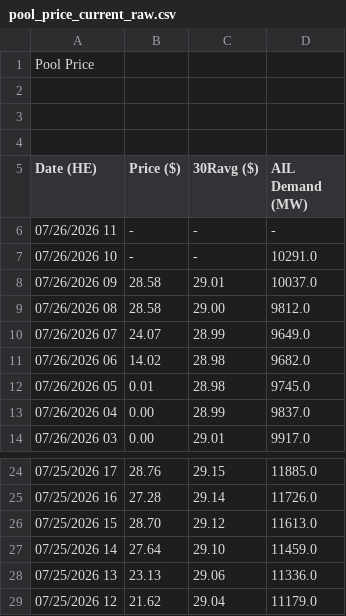
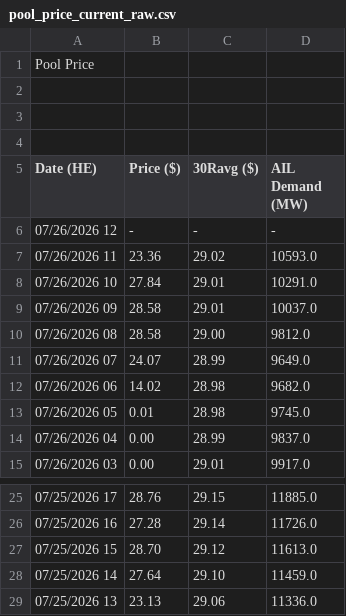
Before and after one commit to a338wong/alberta_energy_market_analytics_dashboard, a CSV file: data/raw/pool_price_current_raw.csv, drawn as a sheet; only a part is shown, gaps mark what is left out.

```diff
--- a/data/raw/pool_price_current_raw.csv
+++ b/data/raw/pool_price_current_raw.csv
@@ -5,4 +5,5 @@ Pool Price
 Date (HE),Price ($),30Ravg ($),AIL Demand (MW)
-"07/26/2026 11","-","-","-"
-"07/26/2026 10","-","-","10291.0"
+"07/26/2026 12","-","-","-"
+"07/26/2026 11","23.36","29.02","10593.0"
+"07/26/2026 10","27.84","29.01","10291.0"
 "07/26/2026 09","28.58","29.01","10037.0"
@@ -28,2 +29 @@ Date (HE),Price ($),30Ravg ($),AIL Demand (MW)
 "07/25/2026 13","23.13","29.06","11336.0"
-"07/25/2026 12","21.62","29.04","11179.0"
```
Also changed, not shown: data/raw/weather_data.csv.
